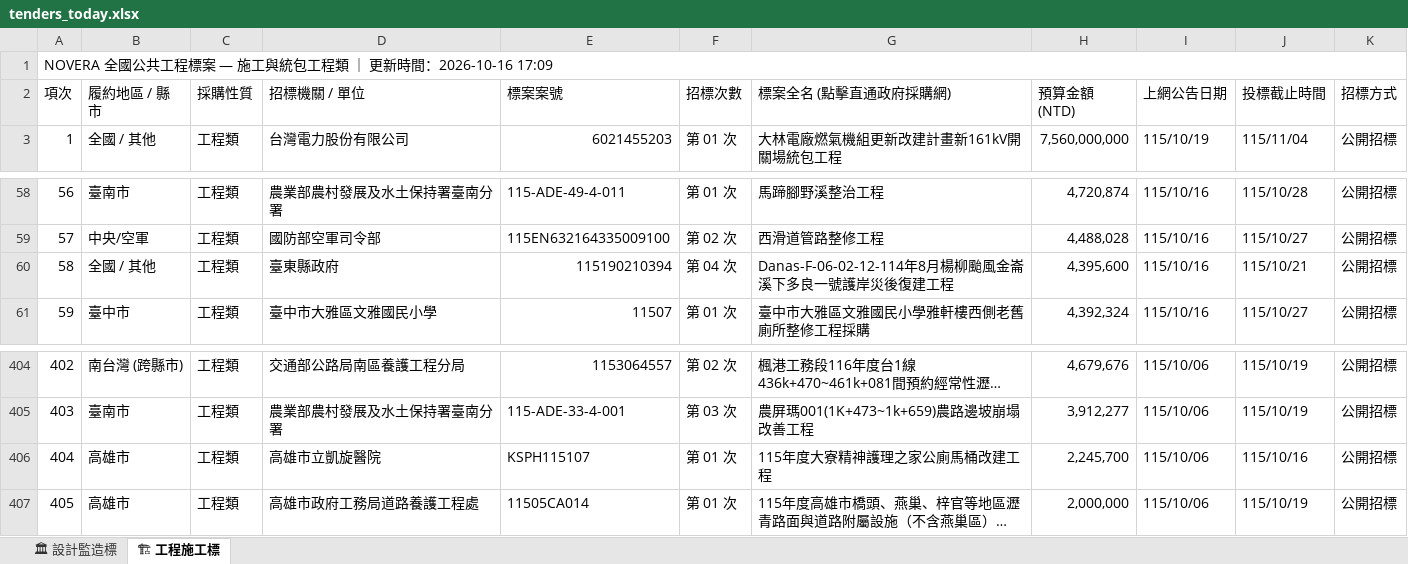
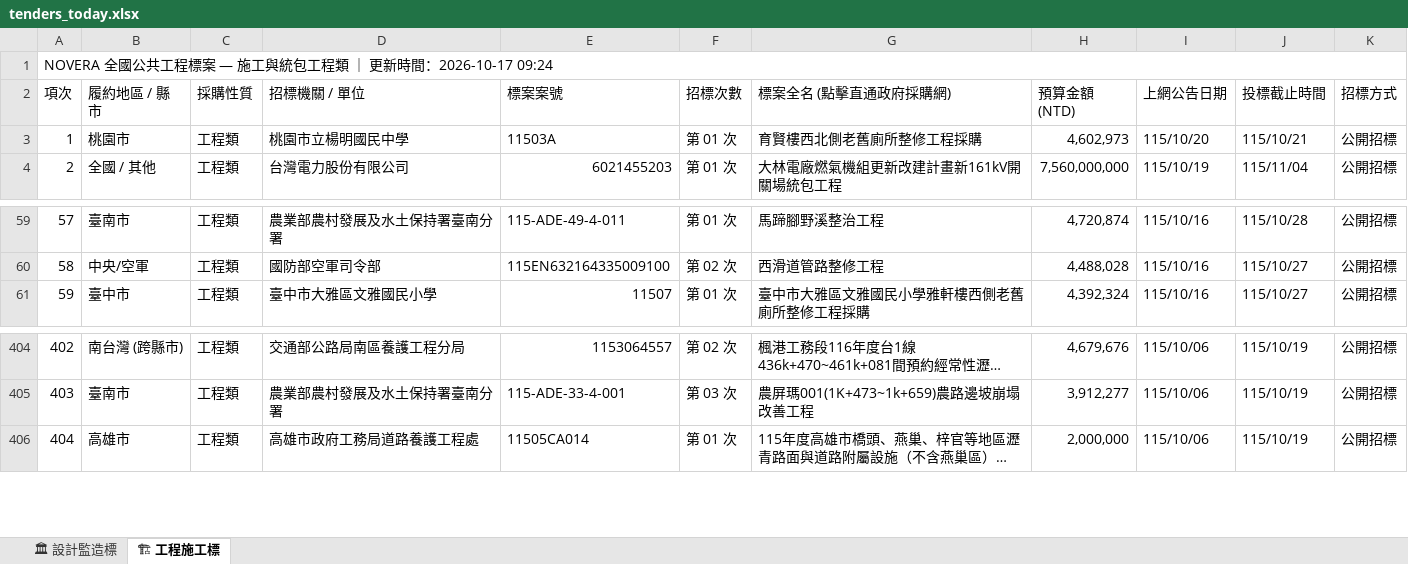
Before and after one commit to gardenai0222-a11y/gardenai0222-a11y.github.io, an Excel workbook: tenders_today.xlsx, sheet 🏗 工程施工標, drawn as a sheet; only a part is shown, gaps mark what is left out; long unchanged cells end in …; values as stored, in another font and other column widths than the file's, no cell formats; removed rows and columns are numbered as before the commit, all else as after; the diff names each change by its address in the sheet, - before the commit and + after, or states it on an @@ line.

```diff
--- a/tenders_today.xlsx (sheet 🏗 工程施工標)
+++ b/tenders_today.xlsx (sheet 🏗 工程施工標)
@@ column A (項次) renumbered from row 1 down @@
+row 3: 1 | 桃園市 | 工程類 | 桃園市立楊明國民中學 | 11503A | 第 01 次 | 育賢樓西北側老舊廁所整修工程採購 | 4,602,973 | 115/10/20 | 115/10/21 | 公開招標
-row 60: 58 | 全國 / 其他 | 工程類 | 臺東縣政府 | 115190210394 | 第 04 次 | Danas-F-06-02-12-114年8月楊柳颱風金崙溪下多良一號護岸災後復建工程 | 4,395,600 | 115/10/16 | 115/10/21 | 公開招標
-row 406: 404 | 高雄市 | 工程類 | 高雄市立凱旋醫院 | KSPH115107 | 第 01 次 | 115年度大寮精神護理之家公廁馬桶改建工程 | 2,245,700 | 115/10/06 | 115/10/16 | 公開招標
```
Also changed, not shown: sheet 🏛 設計監造標, cell formats, 2 other files.
